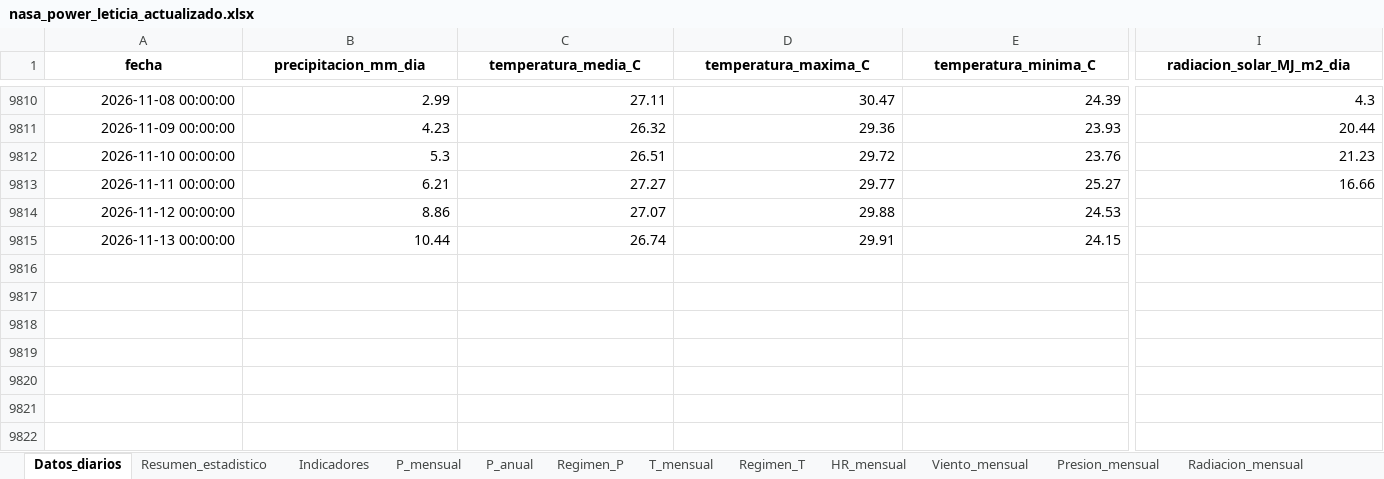
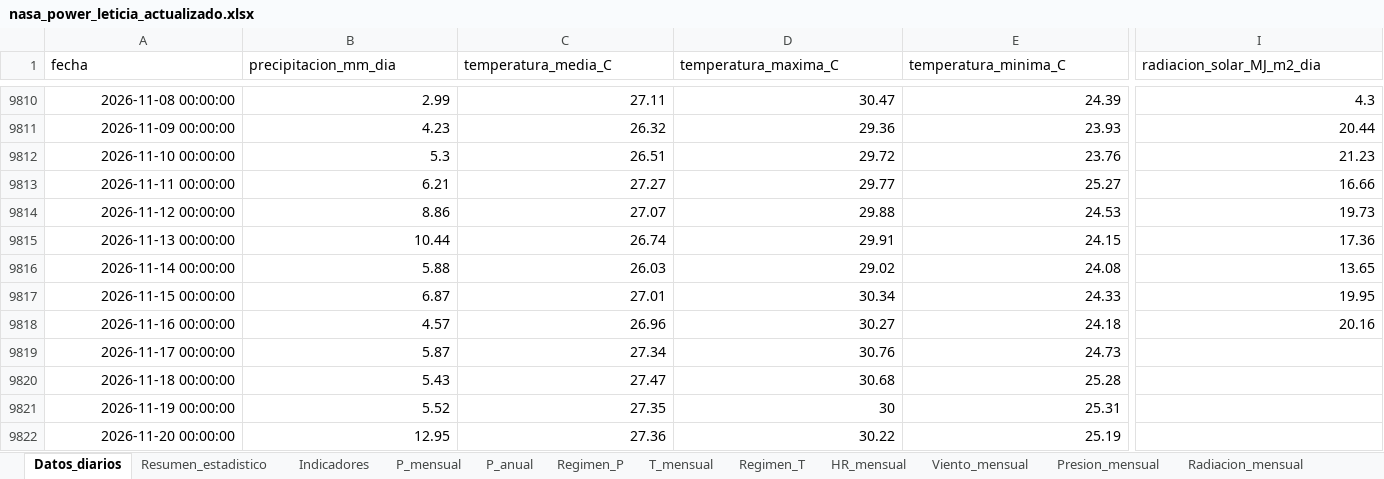
Before and after one commit to Ncl-ux/Siams-Leticia-Tumaco, an Excel workbook: data/processed/actualizacion/nasa_power_leticia_actualizado.xlsx, sheet Datos_diarios, drawn as a sheet; only a part is shown, gaps mark what is left out; values as stored, in another font and other column widths than the file's, no borders; rows hold the shown columns only; the diff covers the shown part only; the diff names each change by its address in the sheet, - before the commit and + after, or states it on an @@ line.

```diff
--- a/data/processed/actualizacion/nasa_power_leticia_actualizado.xlsx (sheet Datos_diarios)
+++ b/data/processed/actualizacion/nasa_power_leticia_actualizado.xlsx (sheet Datos_diarios)
@@ A1:I1 bold: on → off, alignment: center → left @@
-I9814 (radiacion_solar_MJ_m2_dia): (empty)
+I9814 (radiacion_solar_MJ_m2_dia): 19.73
-I9815 (radiacion_solar_MJ_m2_dia): (empty)
+I9815 (radiacion_solar_MJ_m2_dia): 17.36
+row 9816: 2026-11-14 00:00:00 | 5.88 | 26.03 | 29.02 | 24.08 | 13.65
+row 9817: 2026-11-15 00:00:00 | 6.87 | 27.01 | 30.34 | 24.33 | 19.95
+row 9818: 2026-11-16 00:00:00 | 4.57 | 26.96 | 30.27 | 24.18 | 20.16
+row 9819: 2026-11-17 00:00:00 | 5.87 | 27.34 | 30.76 | 24.73
+row 9820: 2026-11-18 00:00:00 | 5.43 | 27.47 | 30.68 | 25.28
+row 9821: 2026-11-19 00:00:00 | 5.52 | 27.35 | 30 | 25.31
+row 9822: 2026-11-20 00:00:00 | 12.95 | 27.36 | 30.22 | 25.19
```
Also changed, not shown: cell formats elsewhere in this sheet, sheet Resumen_estadistico, sheet Control_mensual, sheet Homogeneidad_NASA, sheet Indicadores, sheet Climatologia_mensual, sheet T_mensual, 11 more sheets, data/processed/actualizacion/nasa_power_arauca_actualizado.xlsx, data/processed/actualizacion/nasa_power_bogota_actualizado.xlsx, 20 other files.
